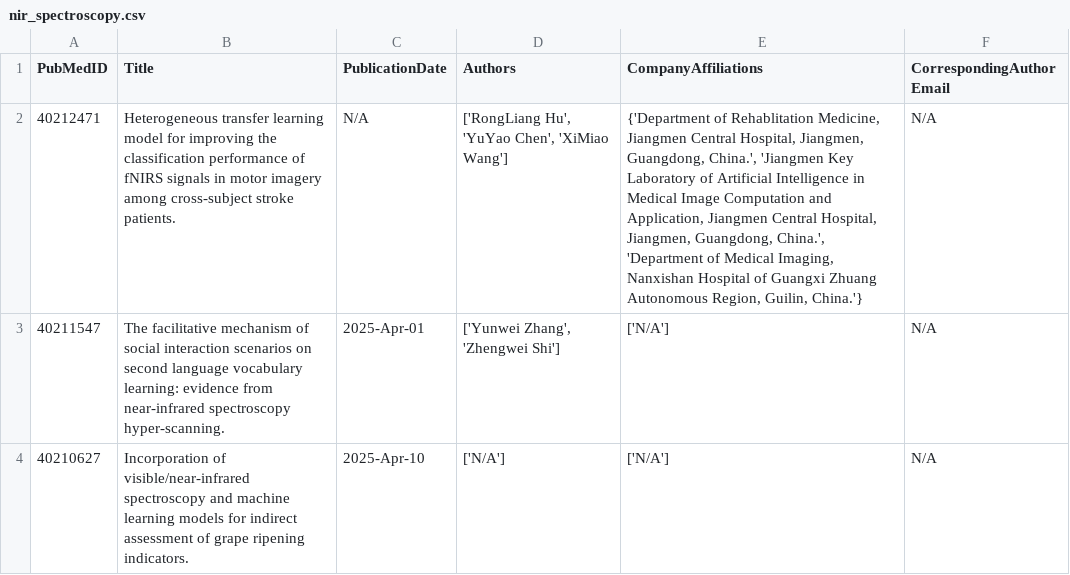
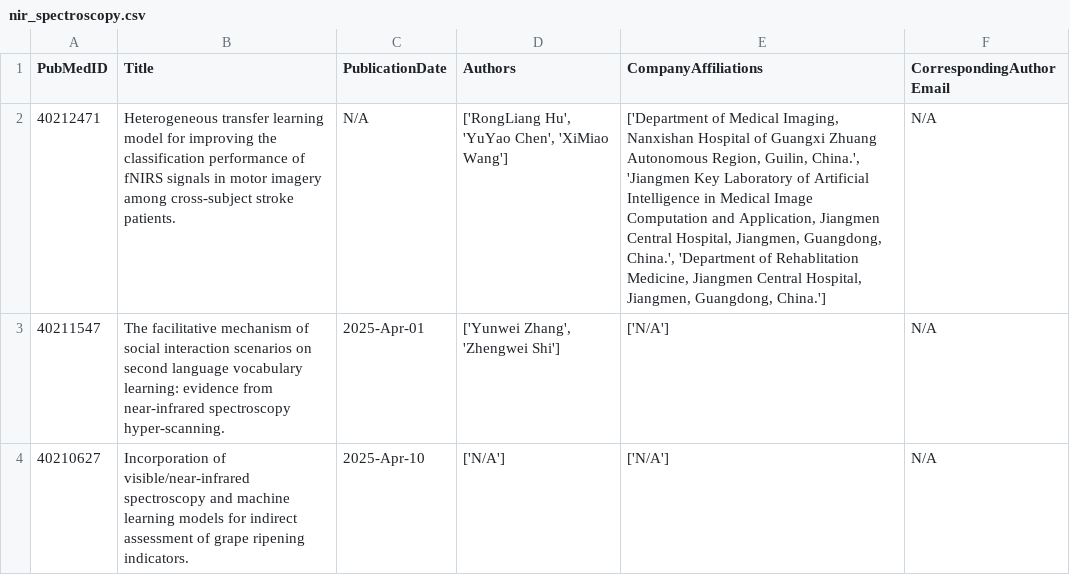
Before and after one commit to RishabhSpark/Aganitha-Take-Home-Assessment, a CSV file: get-papers-list/nir_spectroscopy.csv, drawn as a sheet; only a part is shown.

```diff
--- a/get-papers-list/nir_spectroscopy.csv
+++ b/get-papers-list/nir_spectroscopy.csv
@@ -1,3 +1,3 @@
 PubMedID,Title,PublicationDate,Authors,CompanyAffiliations,CorrespondingAuthorEmail
-40212471,Heterogeneous transfer learning model for improving the classification performance of fNIRS signals in motor imagery among cross-subject stroke patients.,N/A,"['RongLiang Hu', 'YuYao Chen', 'XiMiao Wang']","{'Department of Rehablitation Medicine, Jiangmen Central Hospital, Jiangmen, Guangdong, China.', 'Jiangmen Key Laboratory of Artificial Intelligence in Medical Image Computation and Application, Jiangmen Central Hospital, Jiangmen, Guangdong, China.', 'Department of Medical Imaging, Nanxishan Hospital of Guangxi Zhuang Autonomous Region, Guilin, China.'}",N/A
+40212471,Heterogeneous transfer learning model for improving the classification performance of fNIRS signals in motor imagery among cross-subject stroke patients.,N/A,"['RongLiang Hu', 'YuYao Chen', 'XiMiao Wang']","['Department of Medical Imaging, Nanxishan Hospital of Guangxi Zhuang Autonomous Region, Guilin, China.', 'Jiangmen Key Laboratory of Artificial Intelligence in Medical Image Computation and Application, Jiangmen Central Hospital, Jiangmen, Guangdong, China.', 'Department of Rehablitation Medicine, Jiangmen Central Hospital, Jiangmen, Guangdong, China.']",N/A
 40211547,The facilitative mechanism of social interaction scenarios on second language vocabulary learning: evidence from near-infrared spectroscopy hyper-scanning.,2025-Apr-01,"['Yunwei Zhang', 'Zhengwei Shi']",['N/A'],N/A
```
Also changed, not shown: 2 other files.
